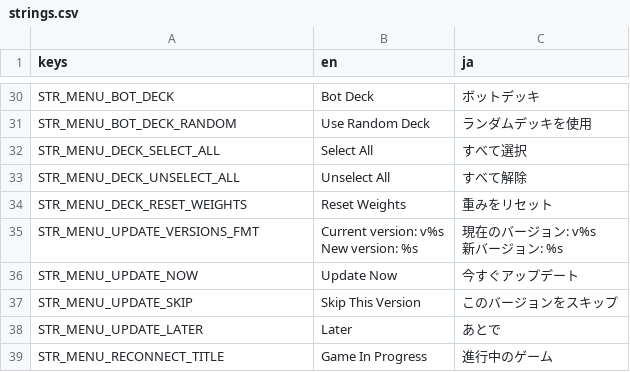
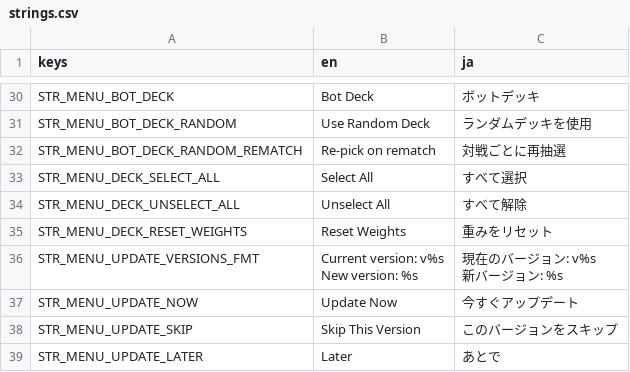
Before and after one commit to hunterdurbin/godzilla-sim, a CSV file: translations/strings.csv, drawn as a sheet; only a part is shown, gaps mark what is left out; the shorter side is filled out with more unchanged rows; the diff names each change by its address in the sheet, - before the commit and + after, or states it on an @@ line.

```diff
--- a/translations/strings.csv
+++ b/translations/strings.csv
+row 32: STR_MENU_BOT_DECK_RANDOM_REMATCH | Re-pick on rematch | 対戦ごとに再抽選
```
Also changed, not shown: 5 other files.
